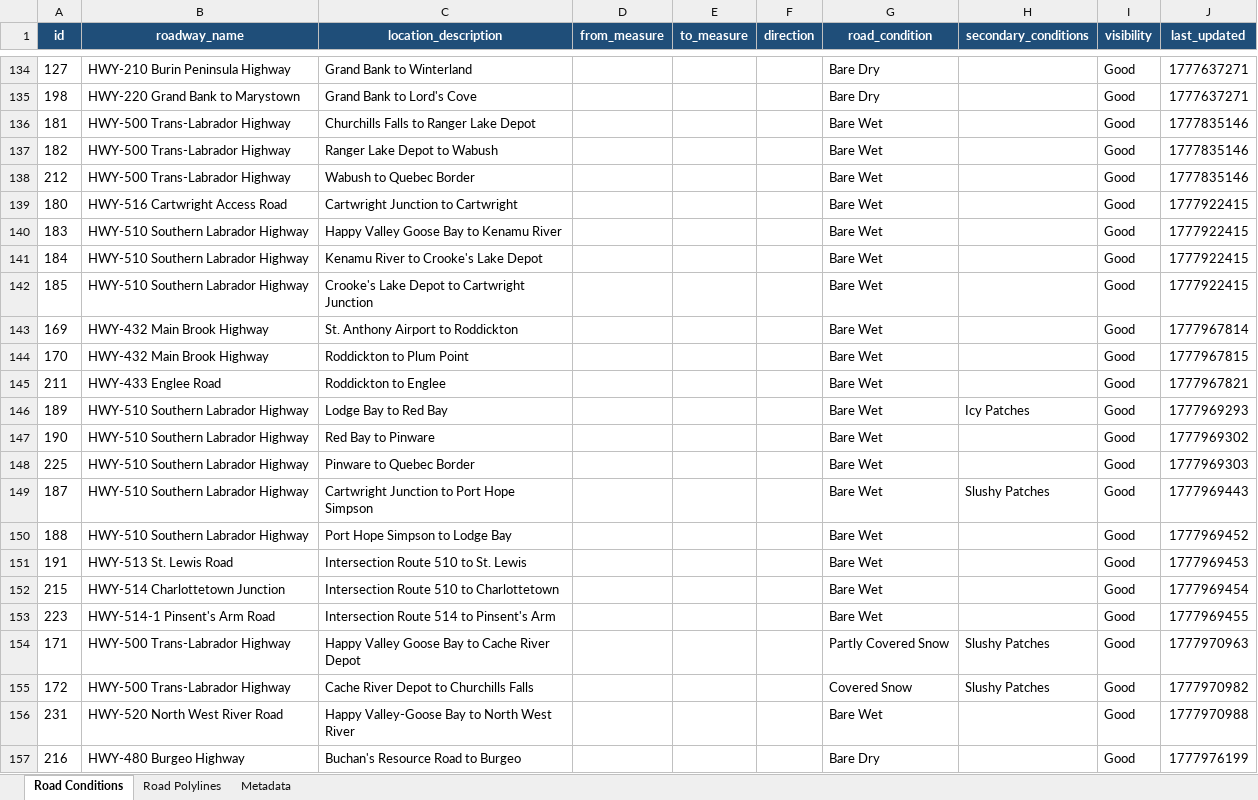
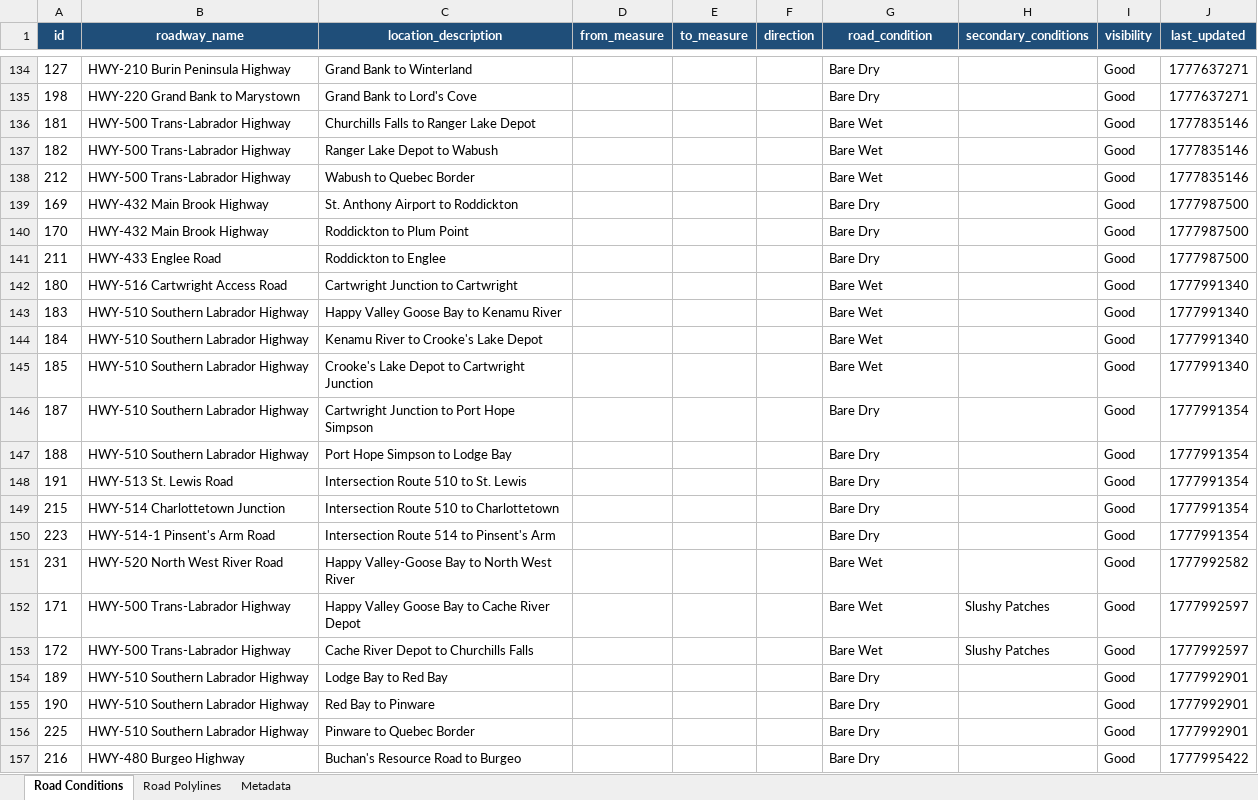
Before and after one commit to eddie810/NL511, an Excel workbook: nl511_data.xlsx, sheet Road Conditions, drawn as a sheet; only a part is shown, gaps mark what is left out; values as stored, in another font and other column widths than the file's, no borders; removed rows and columns are numbered as before the commit, all else as after; the diff names each change by its address in the sheet, - before the commit and + after, or states it on an @@ line.

```diff
--- a/nl511_data.xlsx (sheet Road Conditions)
+++ b/nl511_data.xlsx (sheet Road Conditions)
+row 139: 169 | HWY-432 Main Brook Highway | St. Anthony Airport to Roddickton |  |  |  | Bare Dry |  | Good | 1777987500
+row 140: 170 | HWY-432 Main Brook Highway | Roddickton to Plum Point |  |  |  | Bare Dry |  | Good | 1777987500
+row 141: 211 | HWY-433 Englee Road | Roddickton to Englee |  |  |  | Bare Dry |  | Good | 1777987500
-J142:J145 (last_updated): 1777922415
+J142:J145 (last_updated): 1777991340
-row 143: 169 | HWY-432 Main Brook Highway | St. Anthony Airport to Roddickton |  |  |  | Bare Wet |  | Good | 1777967814
-row 144: 170 | HWY-432 Main Brook Highway | Roddickton to Plum Point |  |  |  | Bare Wet |  | Good | 1777967815
-row 145: 211 | HWY-433 Englee Road | Roddickton to Englee |  |  |  | Bare Wet |  | Good | 1777967821
-row 146: 189 | HWY-510 Southern Labrador Highway | Lodge Bay to Red Bay |  |  |  | Bare Wet | Icy Patches | Good | 1777969293
-row 147: 190 | HWY-510 Southern Labrador Highway | Red Bay to Pinware |  |  |  | Bare Wet |  | Good | 1777969302
-row 148: 225 | HWY-510 Southern Labrador Highway | Pinware to Quebec Border |  |  |  | Bare Wet |  | Good | 1777969303
-G146:G150 (road_condition): Bare Wet
+G146:G150 (road_condition): Bare Dry
-H146 (secondary_conditions): Slushy Patches
+H146 (secondary_conditions): (empty)
-J146 (last_updated): 1777969443
+J146 (last_updated): 1777991354
-J147 (last_updated): 1777969452
+J147 (last_updated): 1777991354
-J148 (last_updated): 1777969453
+J148 (last_updated): 1777991354
-J149 (last_updated): 1777969454
+J149 (last_updated): 1777991354
-J150 (last_updated): 1777969455
+J150 (last_updated): 1777991354
+row 151: 231 | HWY-520 North West River Road | Happy Valley-Goose Bay to North West River |  |  |  | Bare Wet |  | Good | 1777992582
-G152 (road_condition): Partly Covered Snow
+G152 (road_condition): Bare Wet
-J152 (last_updated): 1777970963
+J152 (last_updated): 1777992597
-G153 (road_condition): Covered Snow
+G153 (road_condition): Bare Wet
-J153 (last_updated): 1777970982
+J153 (last_updated): 1777992597
-row 156: 231 | HWY-520 North West River Road | Happy Valley-Goose Bay to North West River |  |  |  | Bare Wet |  | Good | 1777970988
+row 154: 189 | HWY-510 Southern Labrador Highway | Lodge Bay to Red Bay |  |  |  | Bare Dry |  | Good | 1777992901
+row 155: 190 | HWY-510 Southern Labrador Highway | Red Bay to Pinware |  |  |  | Bare Dry |  | Good | 1777992901
+row 156: 225 | HWY-510 Southern Labrador Highway | Pinware to Quebec Border |  |  |  | Bare Dry |  | Good | 1777992901
-J157 (last_updated): 1777976199
+J157 (last_updated): 1777995422
```
Also changed, not shown: sheet Road Polylines, sheet Metadata, 1 other file.
